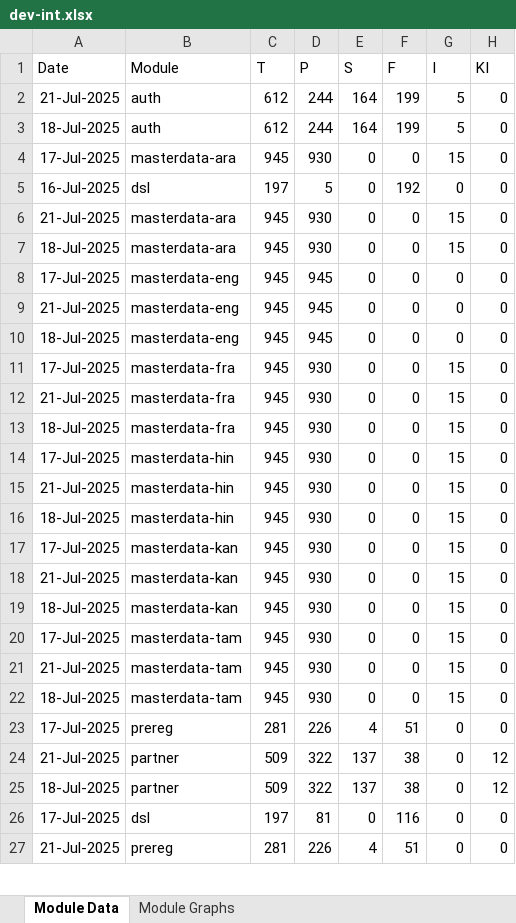
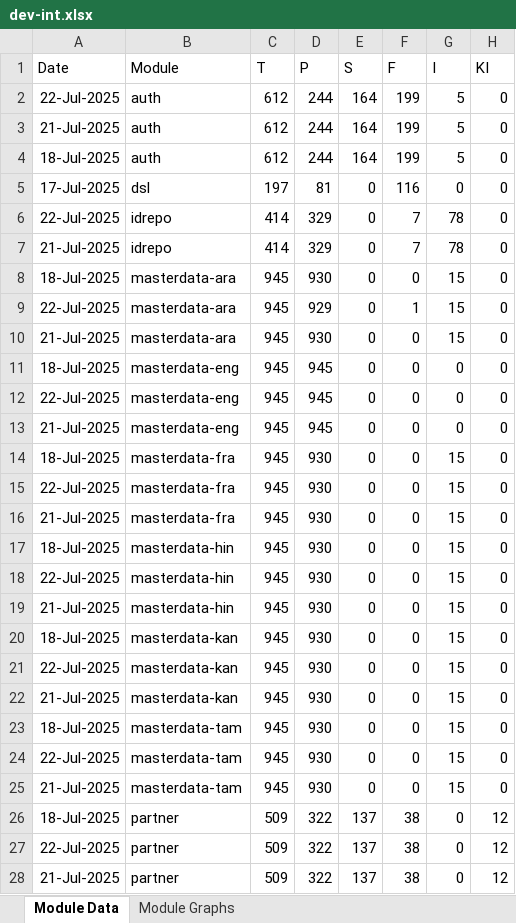
Before and after one commit to mosip/mosip-labs, an Excel workbook: minio-report-tracker/xlxs/dev-int.xlsx, sheet Module Data, drawn as a sheet; only a part is shown; the shorter side is filled out with more unchanged rows; values as stored, in another font and other column widths than the file's, no borders; removed rows and columns are numbered as before the commit, all else as after; the diff covers the shown part only; the diff names each change by its address in the sheet, - before the commit and + after, or states it on an @@ line.

```diff
--- a/minio-report-tracker/xlxs/dev-int.xlsx (sheet Module Data)
+++ b/minio-report-tracker/xlxs/dev-int.xlsx (sheet Module Data)
+row 2: 22-Jul-2025 | auth | 612 | 244 | 164 | 199 | 5 | 0
@@ row 26 moved to row 5: 17-Jul-2025 @@
+row 6: 22-Jul-2025 | idrepo | 414 | 329 | 0 | 7 | 78 | 0
+row 7: 21-Jul-2025 | idrepo | 414 | 329 | 0 | 7 | 78 | 0
-A8 (Date): 17-Jul-2025
+A8 (Date): 18-Jul-2025
-row 5: 16-Jul-2025 | dsl | 197 | 5 | 0 | 192 | 0 | 0
+row 9: 22-Jul-2025 | masterdata-ara | 945 | 929 | 0 | 1 | 15 | 0
-row 7: 18-Jul-2025 | masterdata-ara | 945 | 930 | 0 | 0 | 15 | 0
-A11 (Date): 17-Jul-2025
+A11 (Date): 18-Jul-2025
+row 12: 22-Jul-2025 | masterdata-eng | 945 | 945 | 0 | 0 | 0 | 0
-row 10: 18-Jul-2025 | masterdata-eng | 945 | 945 | 0 | 0 | 0 | 0
-A14 (Date): 17-Jul-2025
+A14 (Date): 18-Jul-2025
+row 15: 22-Jul-2025 | masterdata-fra | 945 | 930 | 0 | 0 | 15 | 0
-row 13: 18-Jul-2025 | masterdata-fra | 945 | 930 | 0 | 0 | 15 | 0
-A17 (Date): 17-Jul-2025
+A17 (Date): 18-Jul-2025
+row 18: 22-Jul-2025 | masterdata-hin | 945 | 930 | 0 | 0 | 15 | 0
-row 16: 18-Jul-2025 | masterdata-hin | 945 | 930 | 0 | 0 | 15 | 0
-A20 (Date): 17-Jul-2025
+A20 (Date): 18-Jul-2025
+row 21: 22-Jul-2025 | masterdata-kan | 945 | 930 | 0 | 0 | 15 | 0
-row 19: 18-Jul-2025 | masterdata-kan | 945 | 930 | 0 | 0 | 15 | 0
-A23 (Date): 17-Jul-2025
+A23 (Date): 18-Jul-2025
+row 24: 22-Jul-2025 | masterdata-tam | 945 | 930 | 0 | 0 | 15 | 0
-row 22: 18-Jul-2025 | masterdata-tam | 945 | 930 | 0 | 0 | 15 | 0
-row 23: 17-Jul-2025 | prereg | 281 | 226 | 4 | 51 | 0 | 0
@@ row 25 moved to row 26: 18-Jul-2025 @@
+row 27: 22-Jul-2025 | partner | 509 | 322 | 137 | 38 | 0 | 12
```
Also changed, not shown: 4 added rows and 1 moved row elsewhere in this sheet, charts or pictures, minio-report-tracker/xlxs/cellbox21.xlsx, minio-report-tracker/xlxs/dev1.xlsx, 13 other files.
